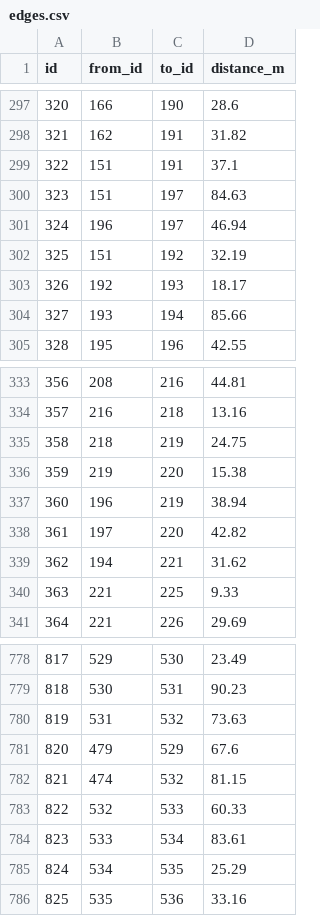
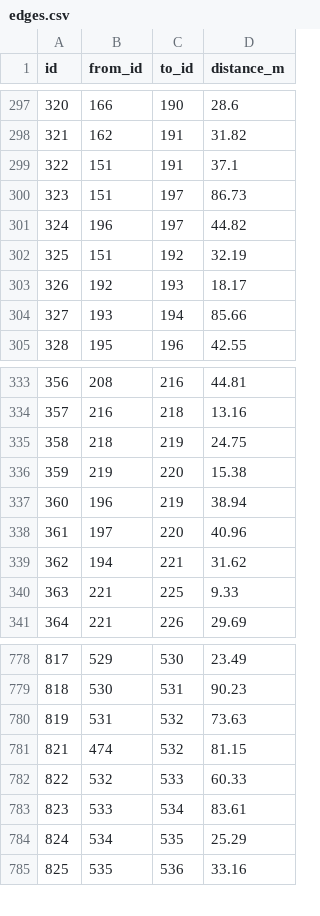
Before and after one commit to ppowicz/pathfinding-secon, a CSV file: graph-creation-app/edges.csv, drawn as a sheet; only a part is shown, gaps mark what is left out; the diff covers the shown part only.

```diff
--- a/graph-creation-app/edges.csv
+++ b/graph-creation-app/edges.csv
@@ -299,4 +299,4 @@ id,from_id,to_id,distance_m
 322,151,191,37.1
-323,151,197,84.63
-324,196,197,46.94
+323,151,197,86.73
+324,196,197,44.82
 325,151,192,32.19
@@ -337,3 +337,3 @@ id,from_id,to_id,distance_m
 360,196,219,38.94
-361,197,220,42.82
+361,197,220,40.96
 362,194,221,31.62
@@ -780,3 +780,2 @@ id,from_id,to_id,distance_m
 819,531,532,73.63
-820,479,529,67.6
 821,474,532,81.15
```
Also changed, not shown: 32 added rows elsewhere in this file, graph-creation-app/points.csv, 3 other files.
